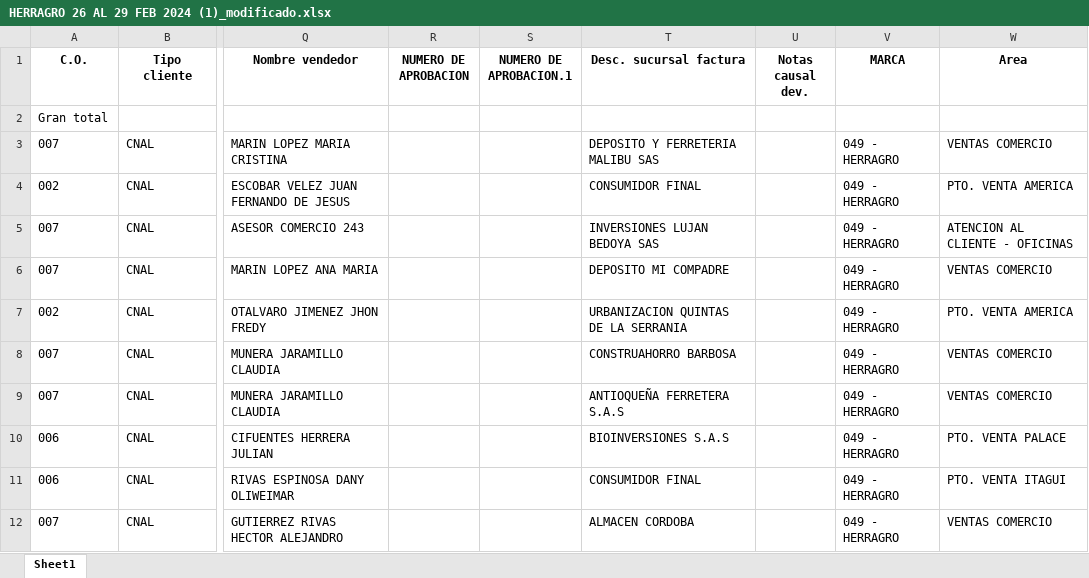
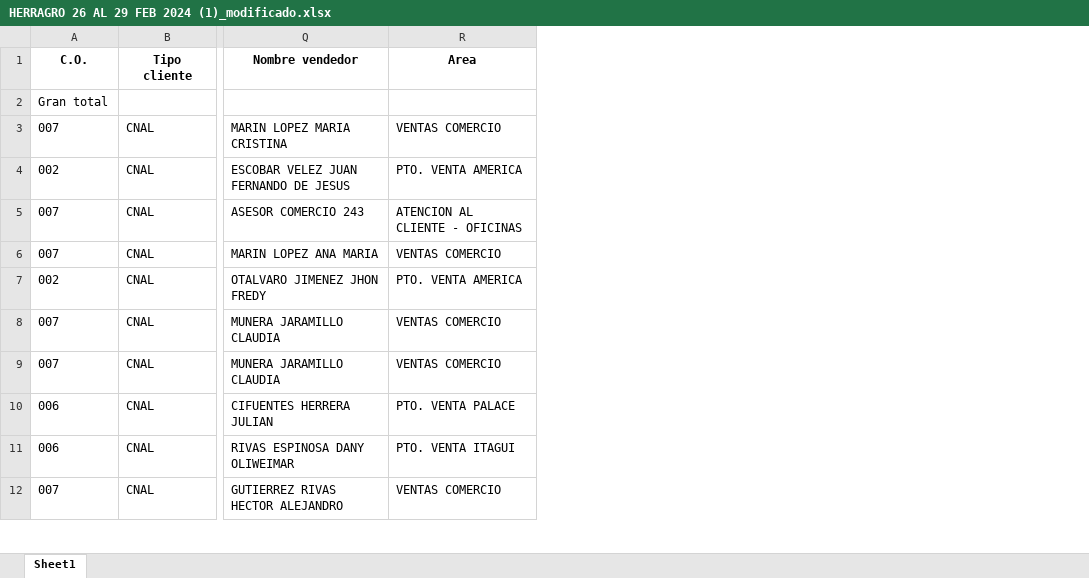
Before and after one commit to Juanstevan1/Proyecto-Casa-Ferretera, an Excel workbook: Excels/HERRAGRO 26 AL 29 FEB 2024 (1)_modificado.xlsx, sheet Sheet1, drawn as a sheet; only a part is shown, gaps mark what is left out; values as stored, in another font and other column widths than the file's, no borders; the diff names each change by its address in the sheet, - before the commit and + after, or states it on an @@ line.

```diff
--- a/Excels/HERRAGRO 26 AL 29 FEB 2024 (1)_modificado.xlsx (sheet Sheet1)
+++ b/Excels/HERRAGRO 26 AL 29 FEB 2024 (1)_modificado.xlsx (sheet Sheet1)
-column R (NUMERO DE APROBACION), empty
-column S (NUMERO DE APROBACION.1), empty
-column T (Desc. sucursal factura), rows 3-12: DEPOSITO Y FERRETERIA MALIBU SAS | CONSUMIDOR FINAL | INVERSIONES LUJAN BEDOYA SAS | DEPOSITO MI COMPADRE | URBANIZACION QUINTAS DE LA SERRANIA | CONSTRUAHORRO BARBOSA | ANTIOQUEÑA FERRETERA S.A.S | BIOINVERSIONES S.A.S | CONSUMIDOR FINAL | ALMACEN CORDOBA
-column U (Notas causal dev.), empty
-column V (MARCA), rows 3-12: all 049 - HERRAGRO
```
Also changed, not shown: 6 other files.
